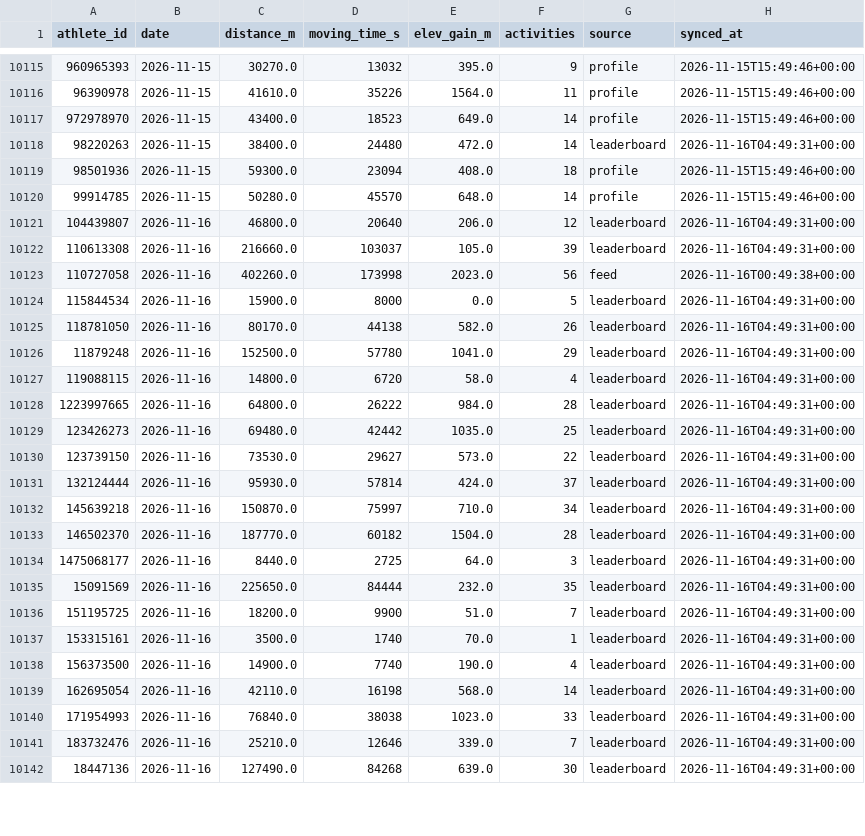
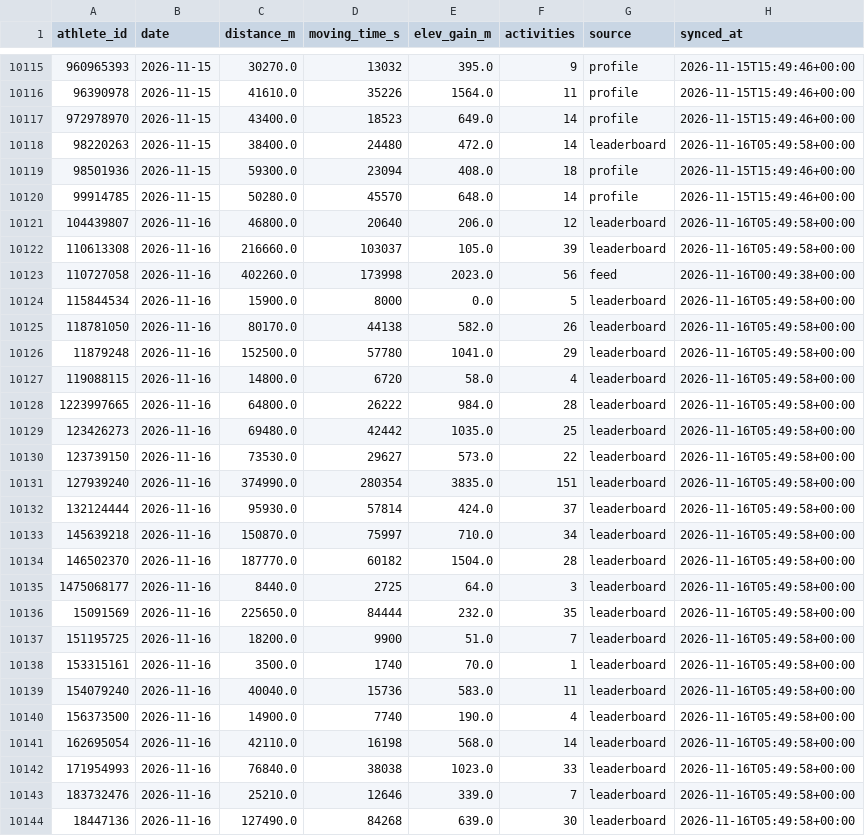
Before and after one commit to 40SAR-Data-Team/BdeAnnivVirtChallenge, a CSV file: backend/statistics/statistics.csv, drawn as a sheet; only a part is shown, gaps mark what is left out; the diff covers the shown part only.

```diff
--- a/backend/statistics/statistics.csv
+++ b/backend/statistics/statistics.csv
@@ -10117,26 +10117,28 @@ athlete_id,date,distance_m,moving_time_s,elev_gain_m,activities,source,synced_at
 972978970,2026-11-15,43400.0,18523,649.0,14,profile,2026-11-15T15:49:46+00:00
-98220263,2026-11-15,38400.0,24480,472.0,14,leaderboard,2026-11-16T04:49:31+00:00
+98220263,2026-11-15,38400.0,24480,472.0,14,leaderboard,2026-11-16T05:49:58+00:00
 98501936,2026-11-15,59300.0,23094,408.0,18,profile,2026-11-15T15:49:46+00:00
 99914785,2026-11-15,50280.0,45570,648.0,14,profile,2026-11-15T15:49:46+00:00
-104439807,2026-11-16,46800.0,20640,206.0,12,leaderboard,2026-11-16T04:49:31+00:00
-110613308,2026-11-16,216660.0,103037,105.0,39,leaderboard,2026-11-16T04:49:31+00:00
+104439807,2026-11-16,46800.0,20640,206.0,12,leaderboard,2026-11-16T05:49:58+00:00
+110613308,2026-11-16,216660.0,103037,105.0,39,leaderboard,2026-11-16T05:49:58+00:00
 110727058,2026-11-16,402260.0,173998,2023.0,56,feed,2026-11-16T00:49:38+00:00
-115844534,2026-11-16,15900.0,8000,0.0,5,leaderboard,2026-11-16T04:49:31+00:00
-118781050,2026-11-16,80170.0,44138,582.0,26,leaderboard,2026-11-16T04:49:31+00:00
-11879248,2026-11-16,152500.0,57780,1041.0,29,leaderboard,2026-11-16T04:49:31+00:00
-119088115,2026-11-16,14800.0,6720,58.0,4,leaderboard,2026-11-16T04:49:31+00:00
-1223997665,2026-11-16,64800.0,26222,984.0,28,leaderboard,2026-11-16T04:49:31+00:00
-123426273,2026-11-16,69480.0,42442,1035.0,25,leaderboard,2026-11-16T04:49:31+00:00
-123739150,2026-11-16,73530.0,29627,573.0,22,leaderboard,2026-11-16T04:49:31+00:00
-132124444,2026-11-16,95930.0,57814,424.0,37,leaderboard,2026-11-16T04:49:31+00:00
-145639218,2026-11-16,150870.0,75997,710.0,34,leaderboard,2026-11-16T04:49:31+00:00
-146502370,2026-11-16,187770.0,60182,1504.0,28,leaderboard,2026-11-16T04:49:31+00:00
-1475068177,2026-11-16,8440.0,2725,64.0,3,leaderboard,2026-11-16T04:49:31+00:00
-15091569,2026-11-16,225650.0,84444,232.0,35,leaderboard,2026-11-16T04:49:31+00:00
-151195725,2026-11-16,18200.0,9900,51.0,7,leaderboard,2026-11-16T04:49:31+00:00
-153315161,2026-11-16,3500.0,1740,70.0,1,leaderboard,2026-11-16T04:49:31+00:00
-156373500,2026-11-16,14900.0,7740,190.0,4,leaderboard,2026-11-16T04:49:31+00:00
-162695054,2026-11-16,42110.0,16198,568.0,14,leaderboard,2026-11-16T04:49:31+00:00
-171954993,2026-11-16,76840.0,38038,1023.0,33,leaderboard,2026-11-16T04:49:31+00:00
-183732476,2026-11-16,25210.0,12646,339.0,7,leaderboard,2026-11-16T04:49:31+00:00
-18447136,2026-11-16,127490.0,84268,639.0,30,leaderboard,2026-11-16T04:49:31+00:00
+115844534,2026-11-16,15900.0,8000,0.0,5,leaderboard,2026-11-16T05:49:58+00:00
+118781050,2026-11-16,80170.0,44138,582.0,26,leaderboard,2026-11-16T05:49:58+00:00
+11879248,2026-11-16,152500.0,57780,1041.0,29,leaderboard,2026-11-16T05:49:58+00:00
+119088115,2026-11-16,14800.0,6720,58.0,4,leaderboard,2026-11-16T05:49:58+00:00
+1223997665,2026-11-16,64800.0,26222,984.0,28,leaderboard,2026-11-16T05:49:58+00:00
+123426273,2026-11-16,69480.0,42442,1035.0,25,leaderboard,2026-11-16T05:49:58+00:00
+123739150,2026-11-16,73530.0,29627,573.0,22,leaderboard,2026-11-16T05:49:58+00:00
+127939240,2026-11-16,374990.0,280354,3835.0,151,leaderboard,2026-11-16T05:49:58+00:00
+132124444,2026-11-16,95930.0,57814,424.0,37,leaderboard,2026-11-16T05:49:58+00:00
+145639218,2026-11-16,150870.0,75997,710.0,34,leaderboard,2026-11-16T05:49:58+00:00
+146502370,2026-11-16,187770.0,60182,1504.0,28,leaderboard,2026-11-16T05:49:58+00:00
+1475068177,2026-11-16,8440.0,2725,64.0,3,leaderboard,2026-11-16T05:49:58+00:00
+15091569,2026-11-16,225650.0,84444,232.0,35,leaderboard,2026-11-16T05:49:58+00:00
+151195725,2026-11-16,18200.0,9900,51.0,7,leaderboard,2026-11-16T05:49:58+00:00
+153315161,2026-11-16,3500.0,1740,70.0,1,leaderboard,2026-11-16T05:49:58+00:00
+154079240,2026-11-16,40040.0,15736,583.0,11,leaderboard,2026-11-16T05:49:58+00:00
+156373500,2026-11-16,14900.0,7740,190.0,4,leaderboard,2026-11-16T05:49:58+00:00
+162695054,2026-11-16,42110.0,16198,568.0,14,leaderboard,2026-11-16T05:49:58+00:00
+171954993,2026-11-16,76840.0,38038,1023.0,33,leaderboard,2026-11-16T05:49:58+00:00
+183732476,2026-11-16,25210.0,12646,339.0,7,leaderboard,2026-11-16T05:49:58+00:00
+18447136,2026-11-16,127490.0,84268,639.0,30,leaderboard,2026-11-16T05:49:58+00:00
```
Also changed, not shown: 1 added row and 119 edited cells elsewhere in this file, backend/members/member_count.csv, 2 other files.
